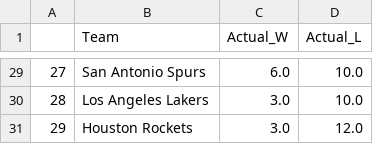
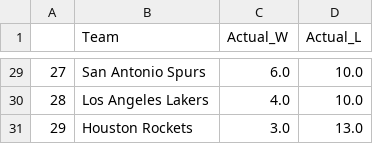
Before and after one commit to kobegatti/NBAGamePredictor, a CSV file: 2022-23/data/2022-23WLRecords.csv, drawn as a sheet; only a part is shown, gaps mark what is left out; the diff covers the shown part only; the diff names each change by its address in the sheet, - before the commit and + after, or states it on an @@ line.

```diff
--- a/2022-23/data/2022-23WLRecords.csv
+++ b/2022-23/data/2022-23WLRecords.csv
-C30 (Actual_W): 3.0
+C30 (Actual_W): 4.0
-D31 (Actual_L): 12.0
+D31 (Actual_L): 13.0
```
Also changed, not shown: 7 added rows, 7 removed rows, 13 edited cells and row numbers in column A elsewhere in this file, 2022-23/data/2022-23.csv, 2022-23/data/2022-23_Predictions.csv, 1 other file.
